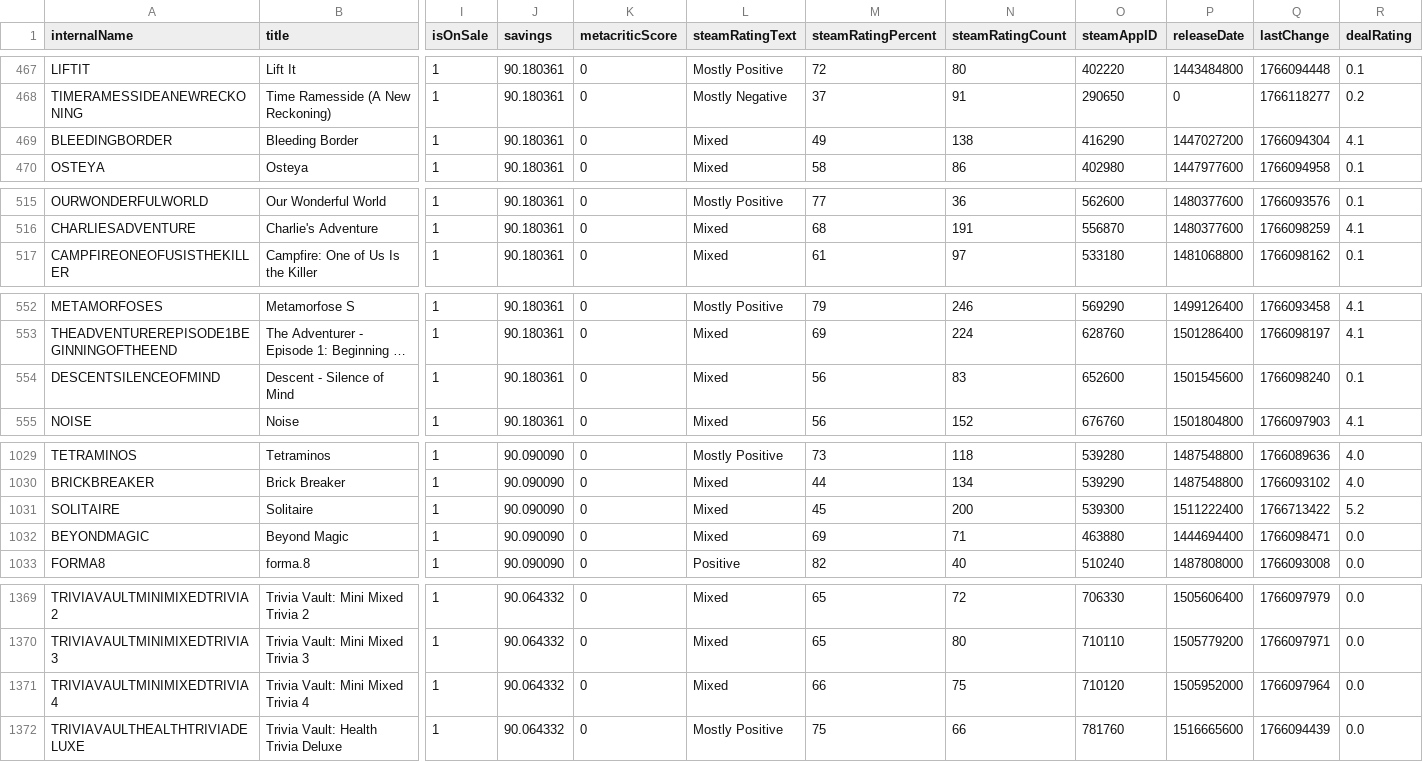
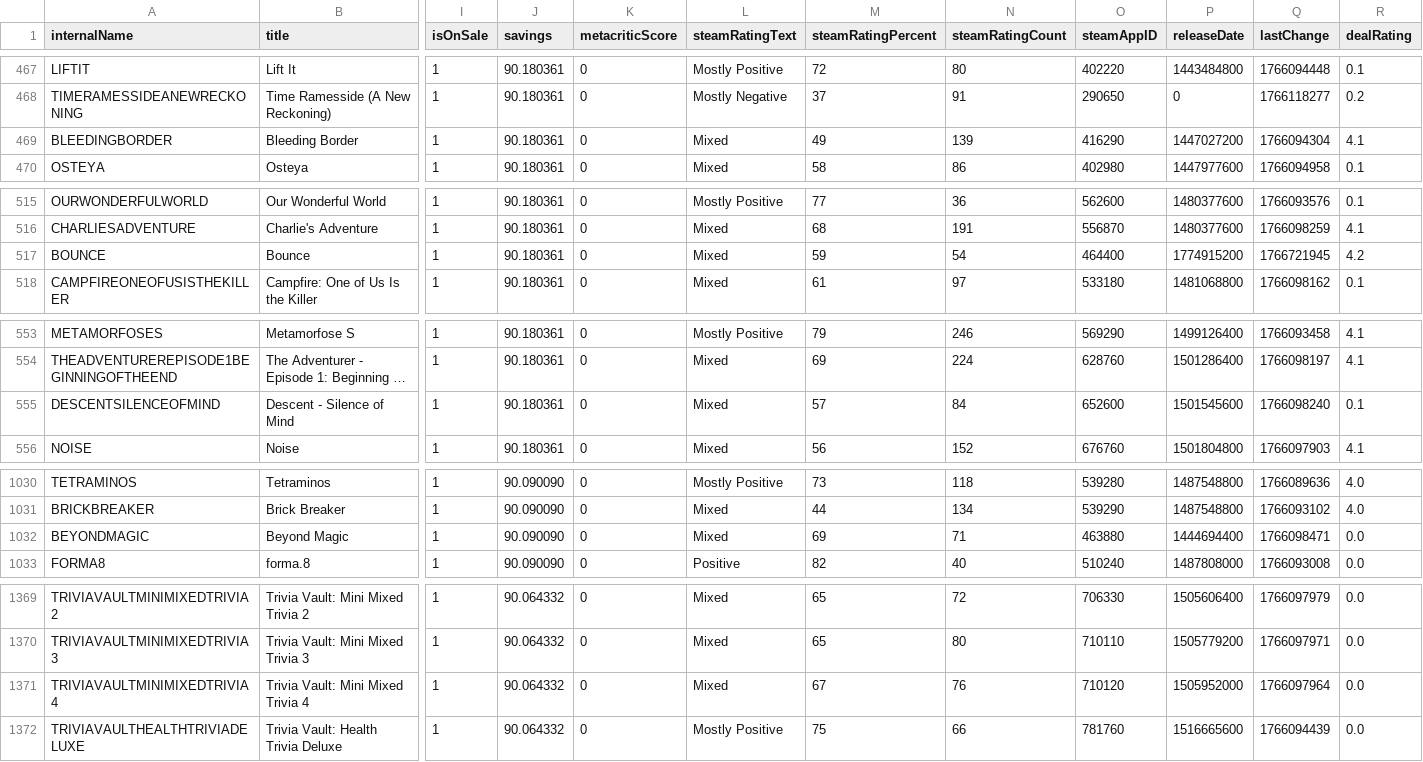
Before and after one commit to haiyib/foundations-final-project, a CSV file: cheapshark_updated.csv, drawn as a sheet; only a part is shown, gaps mark what is left out; long unchanged cells end in …; removed rows and columns are numbered as before the commit, all else as after; rows hold the shown columns only; the diff covers the shown part only; the diff names each change by its address in the sheet, - before the commit and + after, or states it on an @@ line.

```diff
--- a/cheapshark_updated.csv
+++ b/cheapshark_updated.csv
-N469 (steamRatingCount): 138
+N469 (steamRatingCount): 139
+row 517: BOUNCE | Bounce | 1 | 90.180361 | 0 | Mixed | 59 | 54 | 464400 | 1774915200 | 1766721945 | 4.2
-M555 (steamRatingPercent): 56
+M555 (steamRatingPercent): 57
-N555 (steamRatingCount): 83
+N555 (steamRatingCount): 84
-row 1031: SOLITAIRE | Solitaire | 1 | 90.090090 | 0 | Mixed | 45 | 200 | 539300 | 1511222400 | 1766713422 | 5.2
-M1371 (steamRatingPercent): 66
+M1371 (steamRatingPercent): 67
-N1371 (steamRatingCount): 75
+N1371 (steamRatingCount): 76
```
Also changed, not shown: 1 edited cell elsewhere in this file, 1 other file.
